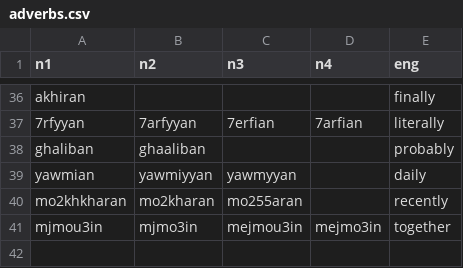
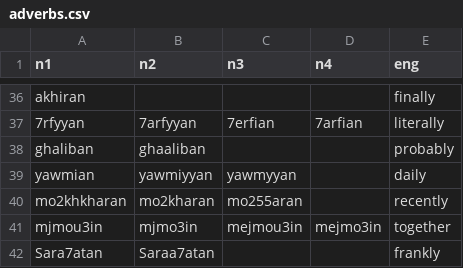
Before and after one commit to darija-open-dataset/dataset, a CSV file: adverbs.csv, drawn as a sheet; only a part is shown, gaps mark what is left out; the diff names each change by its address in the sheet, - before the commit and + after, or states it on an @@ line.

Commit message:
++

```diff
--- a/adverbs.csv
+++ b/adverbs.csv
+row 42: Sara7atan | Saraa7atan |  |  | frankly
```
